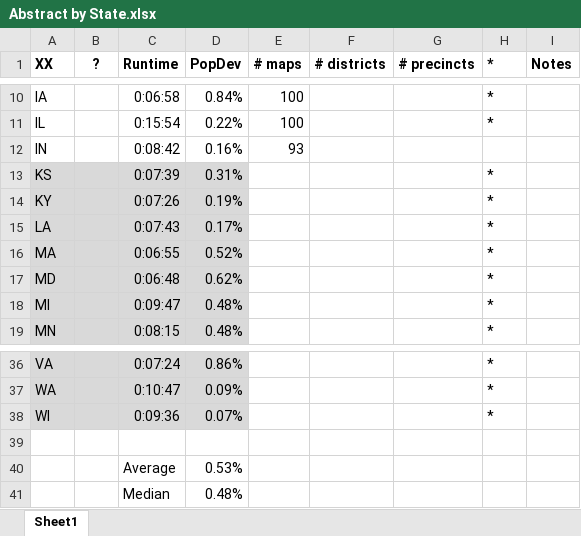
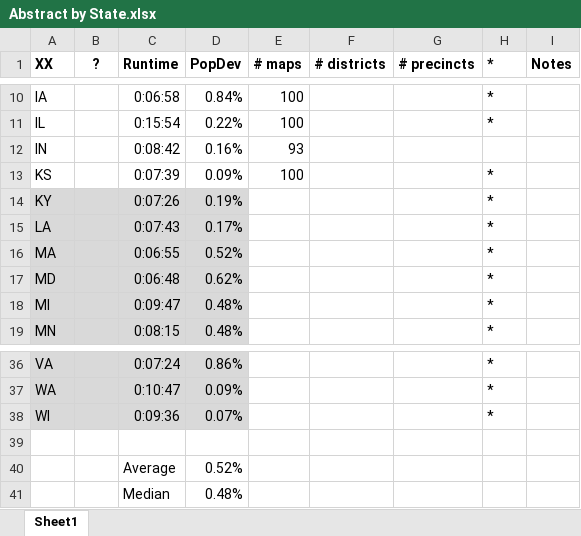
Before and after one commit to alecramsay/baseline, an Excel workbook: maps/Abstract by State.xlsx, sheet Sheet1, drawn as a sheet; only a part is shown, gaps mark what is left out; values as stored, in another font and other column widths than the file's, no borders; the diff names each change by its address in the sheet, - before the commit and + after, or states it on an @@ line.

```diff
--- a/maps/Abstract by State.xlsx (sheet Sheet1)
+++ b/maps/Abstract by State.xlsx (sheet Sheet1)
-A13:D13 fill: #D9D9D9
+A13:D13 fill: none
-D13 (PopDev): 0.31%
+D13 (PopDev): 0.09%
-E13 (# maps): (empty)
+E13 (# maps): 100
-D40 (PopDev): 0.53%
+D40 (PopDev): 0.52%
```
Also changed, not shown: maps/IN/IN20C_candidates.xlsx, maps/KS/KS20C_candidates.xlsx, 2 other files.
